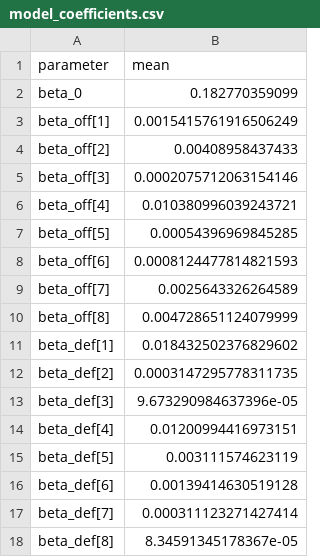
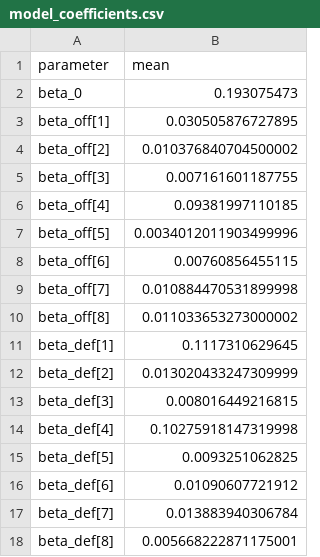
Before and after one commit to hirememorey/nba-lineup-optimizer, a CSV file: model_coefficients.csv, drawn as a sheet.

```diff
--- a/model_coefficients.csv
+++ b/model_coefficients.csv
@@ -1,18 +1,18 @@
 parameter,mean
-beta_0,0.182770359099
-beta_off[1],0.0015415761916506249
-beta_off[2],0.00408958437433
-beta_off[3],0.0002075712063154146
-beta_off[4],0.010380996039243721
-beta_off[5],0.00054396969845285
-beta_off[6],0.0008124477814821593
-beta_off[7],0.0025643326264589
-beta_off[8],0.004728651124079999
-beta_def[1],0.018432502376829602
-beta_def[2],0.0003147295778311735
-beta_def[3],9.673290984637396e-05
-beta_def[4],0.01200994416973151
-beta_def[5],0.003111574623119
-beta_def[6],0.00139414630519128
-beta_def[7],0.000311123271427414
-beta_def[8],8.34591345178367e-05
+beta_0,0.193075473
+beta_off[1],0.030505876727895
+beta_off[2],0.010376840704500002
+beta_off[3],0.007161601187755
+beta_off[4],0.09381997110185
+beta_off[5],0.0034012011903499996
+beta_off[6],0.00760856455115
+beta_off[7],0.010884470531899998
+beta_off[8],0.011033653273000002
+beta_def[1],0.1117310629645
+beta_def[2],0.013020433247309999
+beta_def[3],0.008016449216815
+beta_def[4],0.10275918147319998
+beta_def[5],0.0093251062825
+beta_def[6],0.01090607721912
+beta_def[7],0.013883940306784
+beta_def[8],0.005668222871175001
```
Also changed, not shown: player_archetypes_k8_2022_23.csv, stan_model_results/coefficient_summary.csv, 29 other files.
